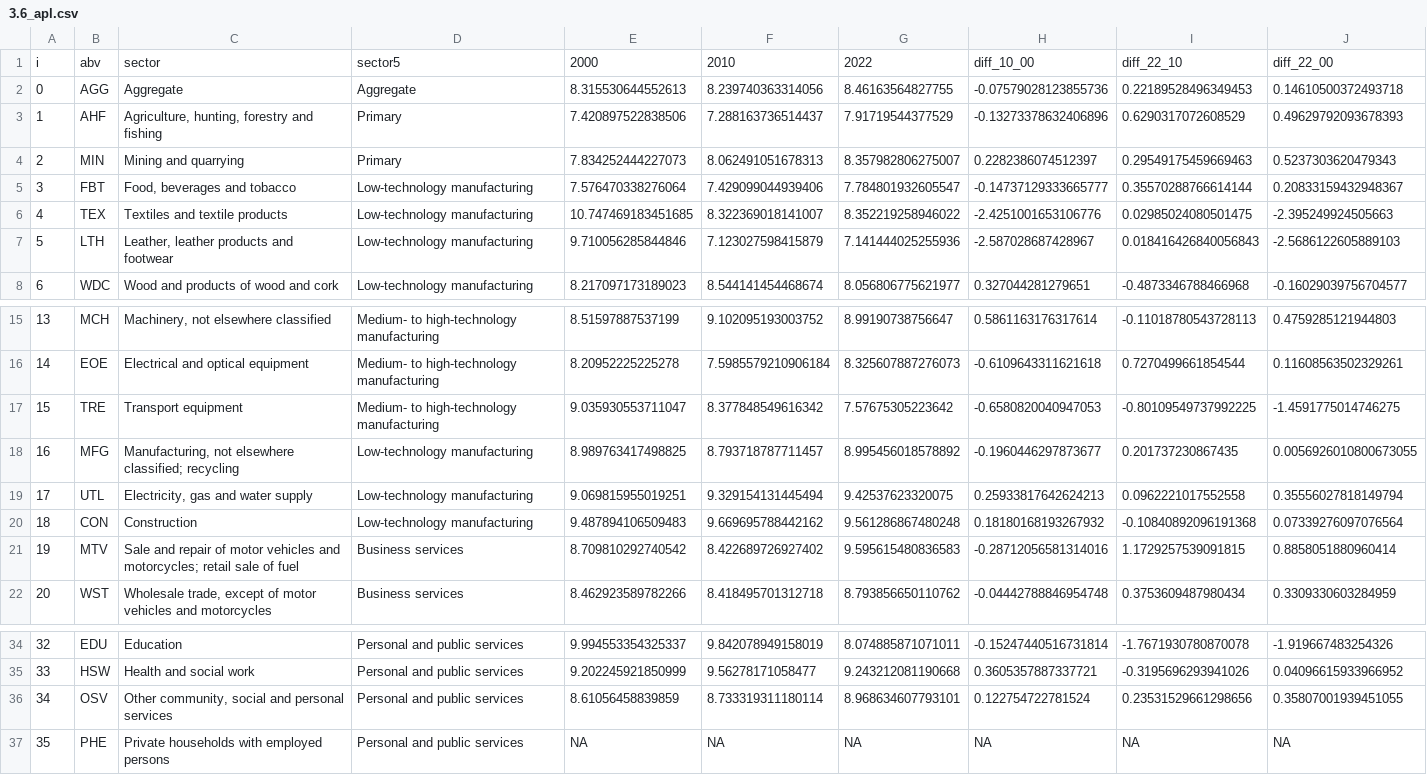
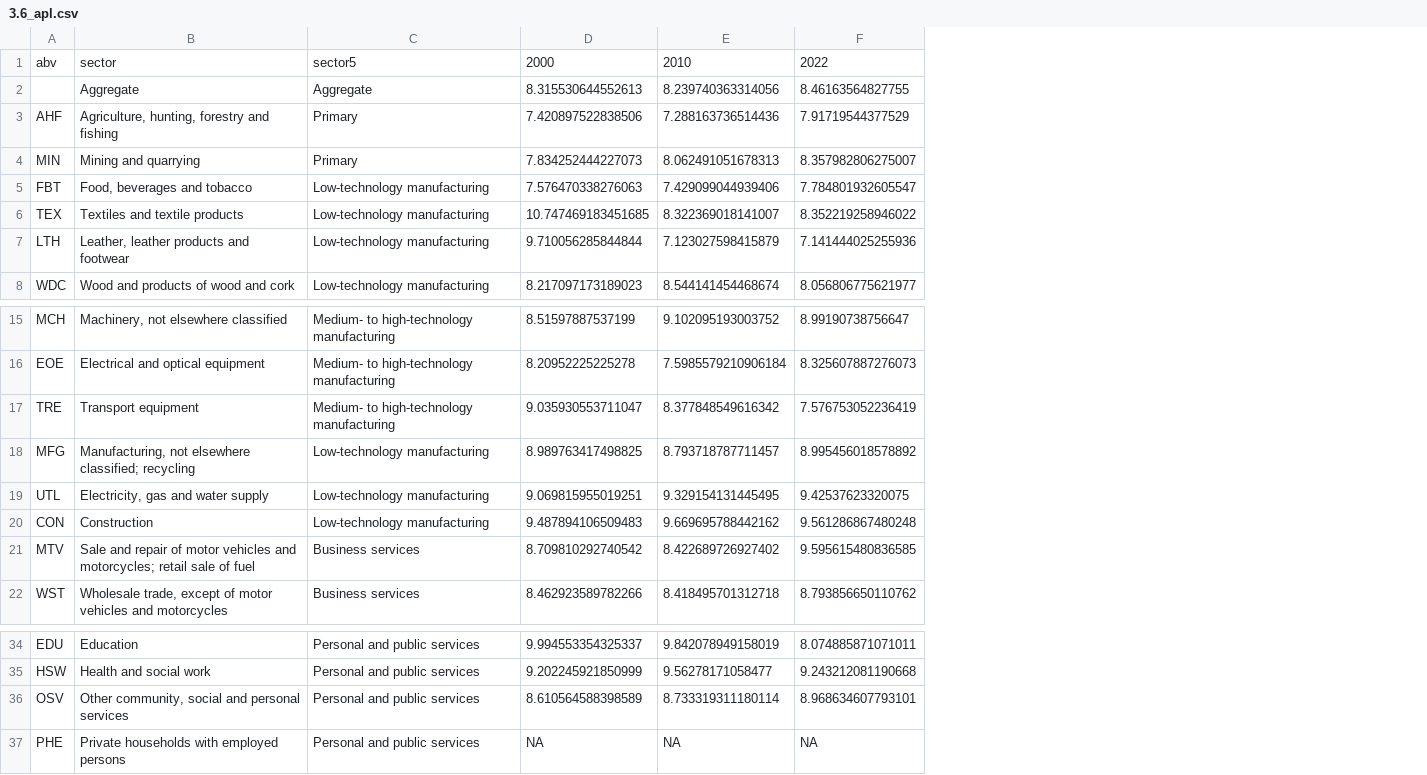
Before and after one commit to ksreyes/adb-kaz-gvc, a CSV file: data/final/3.6_apl.csv, drawn as a sheet; only a part is shown, gaps mark what is left out; removed rows and columns are numbered as before the commit, all else as after; the diff names each change by its address in the sheet, - before the commit and + after, or states it on an @@ line.

```diff
--- a/data/final/3.6_apl.csv
+++ b/data/final/3.6_apl.csv
-column A, rows 1-8: i | 0 | 1 | 2 | 3 | 4 | 5 | 6; rows 15-22: 13 | 14 | 15 | 16 | 17 | 18 | 19 | 20; rows 34-37: 32 | 33 | 34 | 35
-column H, rows 1-8: diff_10_00 | -0.07579028123855736 | -0.13273378632406896 | 0.2282386074512397 | -0.14737129333665777 | -2.4251001653106776 | -2.587028687428967 | 0.327044281279651; rows 15-22: 0.5861163176317614 | -0.6109643311621618 | -0.6580820040947053 | -0.1960446297873677 | 0.25933817642624213 | 0.18180168193267932 | -0.28712056581314016 | -0.04442788846954748; rows 34-37: -0.15247440516731814 | 0.3605357887337721 | 0.122754722781524 | NA
-column I, rows 1-8: diff_22_10 | 0.22189528496349453 | 0.6290317072608529 | 0.29549175459669463 | 0.35570288766614144 | 0.02985024080501475 | 0.018416426840056843 | -0.4873346788466968; rows 15-22: -0.11018780543728113 | 0.7270499661854544 | -0.80109549737992225 | 0.201737230867435 | 0.0962221017552558 | -0.10840892096191368 | 1.1729257539091815 | 0.3753609487980434; rows 34-37: -1.7671930780870078 | -0.3195696293941026 | 0.23531529661298656 | NA
-column J, rows 1-8: diff_22_00 | 0.14610500372493718 | 0.49629792093678393 | 0.5237303620479343 | 0.20833159432948367 | -2.395249924505663 | -2.5686122605889103 | -0.16029039756704577; rows 15-22: 0.4759285121944803 | 0.11608563502329261 | -1.4591775014746275 | 0.0056926010800673055 | 0.35556027818149794 | 0.07339276097076564 | 0.8858051880960414 | 0.3309330603284959; rows 34-37: -1.919667483254326 | 0.04096615933966952 | 0.35807001939451055 | NA
-A2: AGG
+A2: (empty)
-E3: 7.288163736514437
+E3: 7.288163736514436
-D5: 7.576470338276064
+D5: 7.576470338276063
-D7: 9.710056285844846
+D7: 9.710056285844844
-F17: 7.57675305223642
+F17: 7.576753052236419
-E19: 9.329154131445494
+E19: 9.329154131445495
-F21: 9.595615480836583
+F21: 9.595615480836585
-D36: 8.61056458839859
+D36: 8.610564588398589
```
Also changed, not shown: 1 other file.
